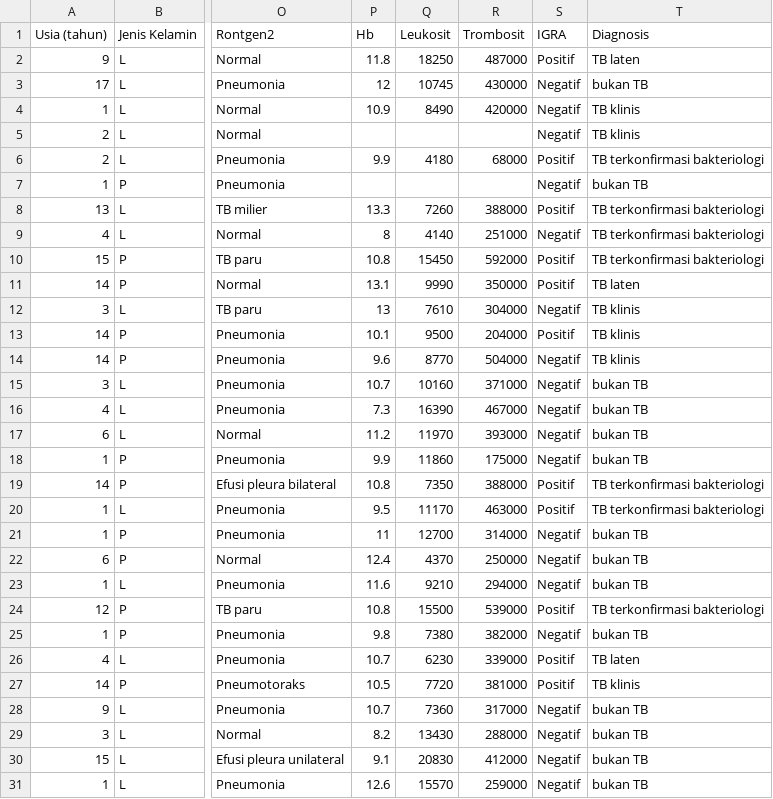
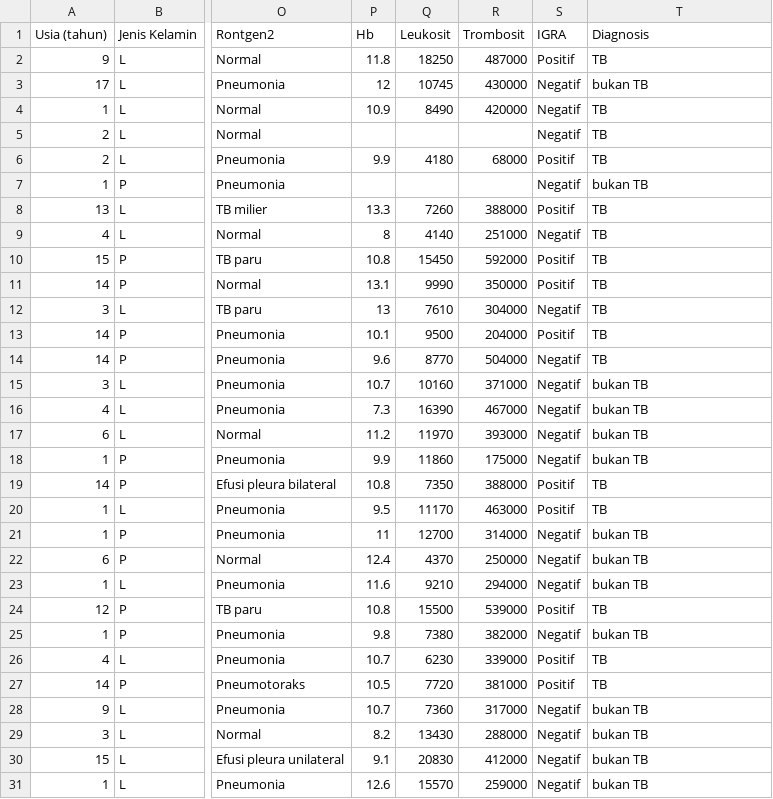
Before and after one commit to ahdani123/dataset, a CSV file: tb8.csv, drawn as a sheet; only a part is shown, gaps mark what is left out; the diff covers the shown part only; the diff names each change by its address in the sheet, - before the commit and + after, or states it on an @@ line.

Commit message:
Update tb8.csv

```diff
--- a/tb8.csv
+++ b/tb8.csv
-T2 (Diagnosis): TB laten
+T2 (Diagnosis): TB
-T4:T5 (Diagnosis): TB klinis
+T4:T5 (Diagnosis): TB
-T6 (Diagnosis): TB terkonfirmasi bakteriologi
+T6 (Diagnosis): TB
-T8:T10 (Diagnosis): TB terkonfirmasi bakteriologi
+T8:T10 (Diagnosis): TB
-T11 (Diagnosis): TB laten
+T11 (Diagnosis): TB
-T12:T14 (Diagnosis): TB klinis
+T12:T14 (Diagnosis): TB
-T19:T20 (Diagnosis): TB terkonfirmasi bakteriologi
+T19:T20 (Diagnosis): TB
-T24 (Diagnosis): TB terkonfirmasi bakteriologi
+T24 (Diagnosis): TB
-T26 (Diagnosis): TB laten
+T26 (Diagnosis): TB
-T27 (Diagnosis): TB klinis
+T27 (Diagnosis): TB
```
Also changed, not shown: 62 edited cells elsewhere in this file.
